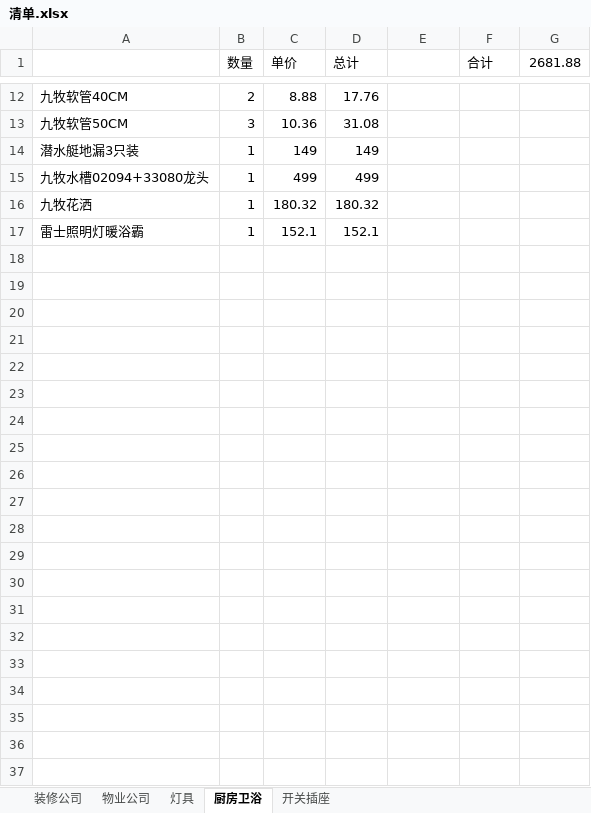
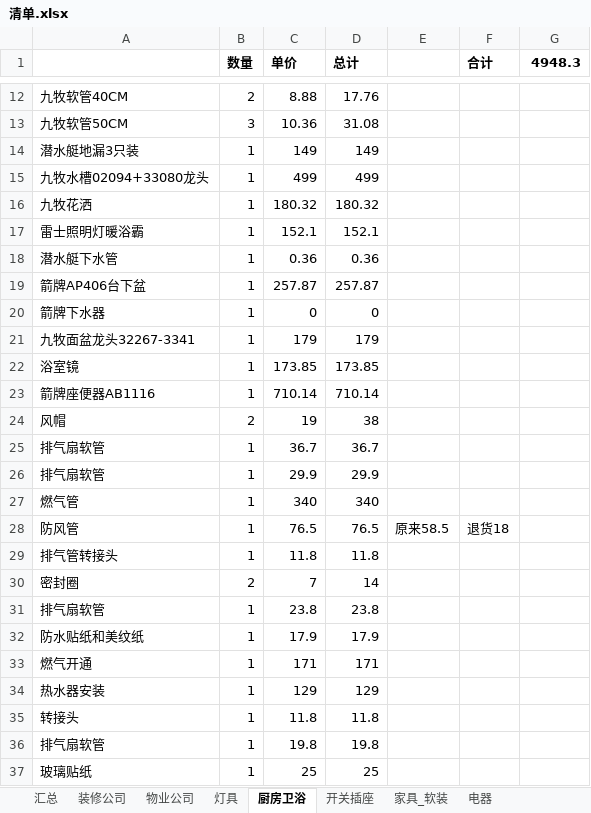
Before and after one commit to cnmud/wRayaBareru4ACatrephaDRAbECuMawA, an Excel workbook: 我的家/装修/清单.xlsx, sheet 厨房卫浴, drawn as a sheet; only a part is shown, gaps mark what is left out; values as stored, in another font and other column widths than the file's, no borders; the diff names each change by its address in the sheet, - before the commit and + after, or states it on an @@ line.

```diff
--- a/我的家/装修/清单.xlsx (sheet 厨房卫浴)
+++ b/我的家/装修/清单.xlsx (sheet 厨房卫浴)
+sheet tab: 汇总
+sheet tab: 家具_软装
+sheet tab: 电器
-B1:D1 bold: off
+B1:D1 bold: on
-F1:G1 bold: off
+F1:G1 bold: on
-G1: 2681.88
+G1: 4948.3
+row 18: 潜水艇下水管 | 1 | 0.36 | 0.36
+row 19: 箭牌AP406台下盆 | 1 | 257.87 | 257.87
+row 20: 箭牌下水器 | 1 | 0 | 0
+row 21: 九牧面盆龙头32267-3341 | 1 | 179 | 179
+row 22: 浴室镜 | 1 | 173.85 | 173.85
+row 23: 箭牌座便器AB1116 | 1 | 710.14 | 710.14
+row 24: 风帽 | 2 | 19 | 38
+row 25: 排气扇软管 | 1 | 36.7 | 36.7
+row 26: 排气扇软管 | 1 | 29.9 | 29.9
+row 27: 燃气管 | 1 | 340 | 340
+row 28: 防风管 | 1 | 76.5 | 76.5 | 原来58.5 | 退货18
+row 29: 排气管转接头 | 1 | 11.8 | 11.8
+row 30: 密封圈 | 2 | 7 | 14
+row 31: 排气扇软管 | 1 | 23.8 | 23.8
+row 32: 防水贴纸和美纹纸 | 1 | 17.9 | 17.9
+row 33: 燃气开通 | 1 | 171 | 171
+row 34: 热水器安装 | 1 | 129 | 129
+row 35: 转接头 | 1 | 11.8 | 11.8
+row 36: 排气扇软管 | 1 | 19.8 | 19.8
+row 37: 玻璃贴纸 | 1 | 25 | 25
```
Also changed, not shown: sheet 开关插座, sheet 灯具, sheet 物业公司, sheet 装修公司, formulas that keep their value, 我的家/公积金.xlsx, 我的家/装修/水电点位.xlsx, 23 other files.
